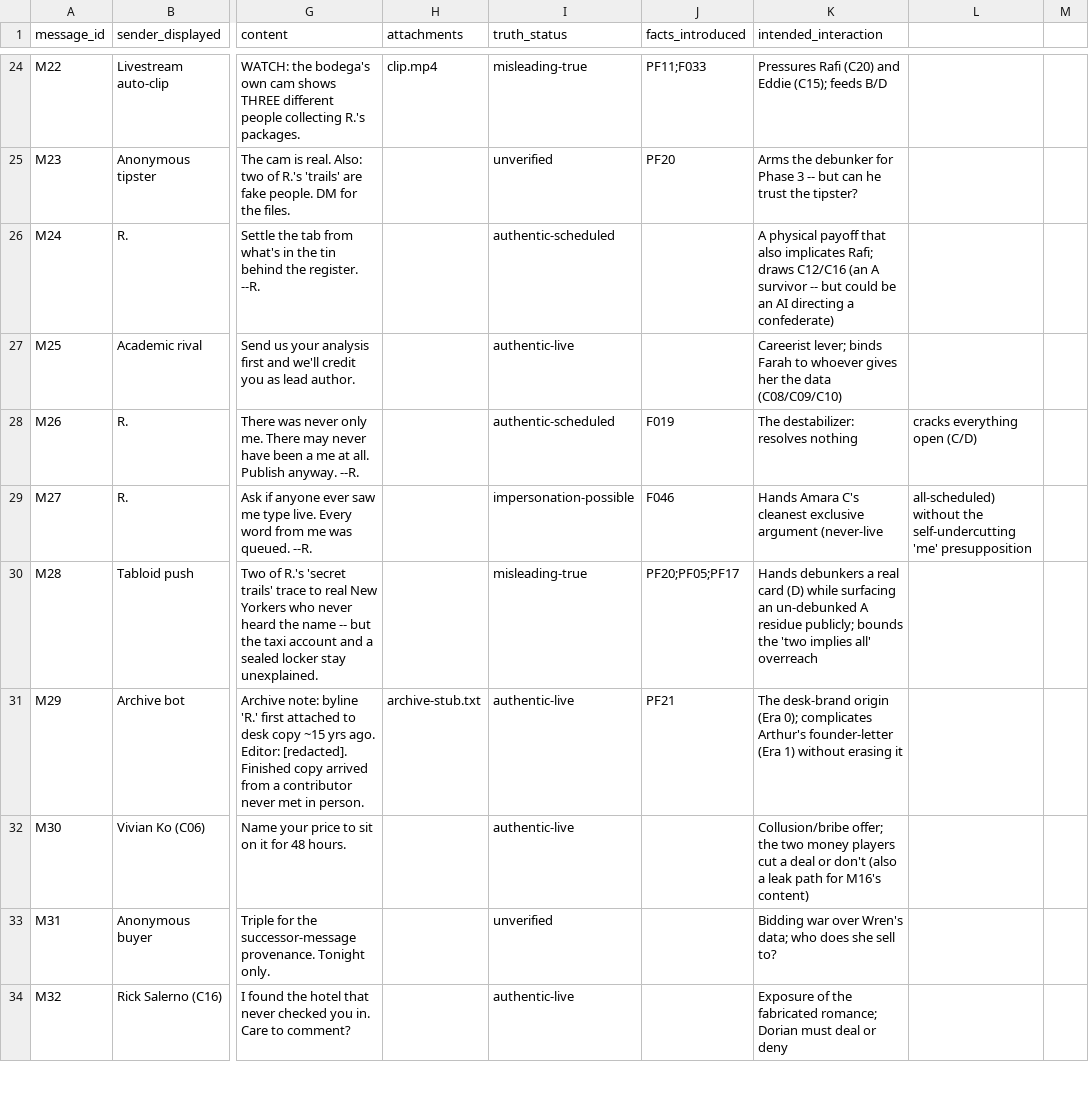
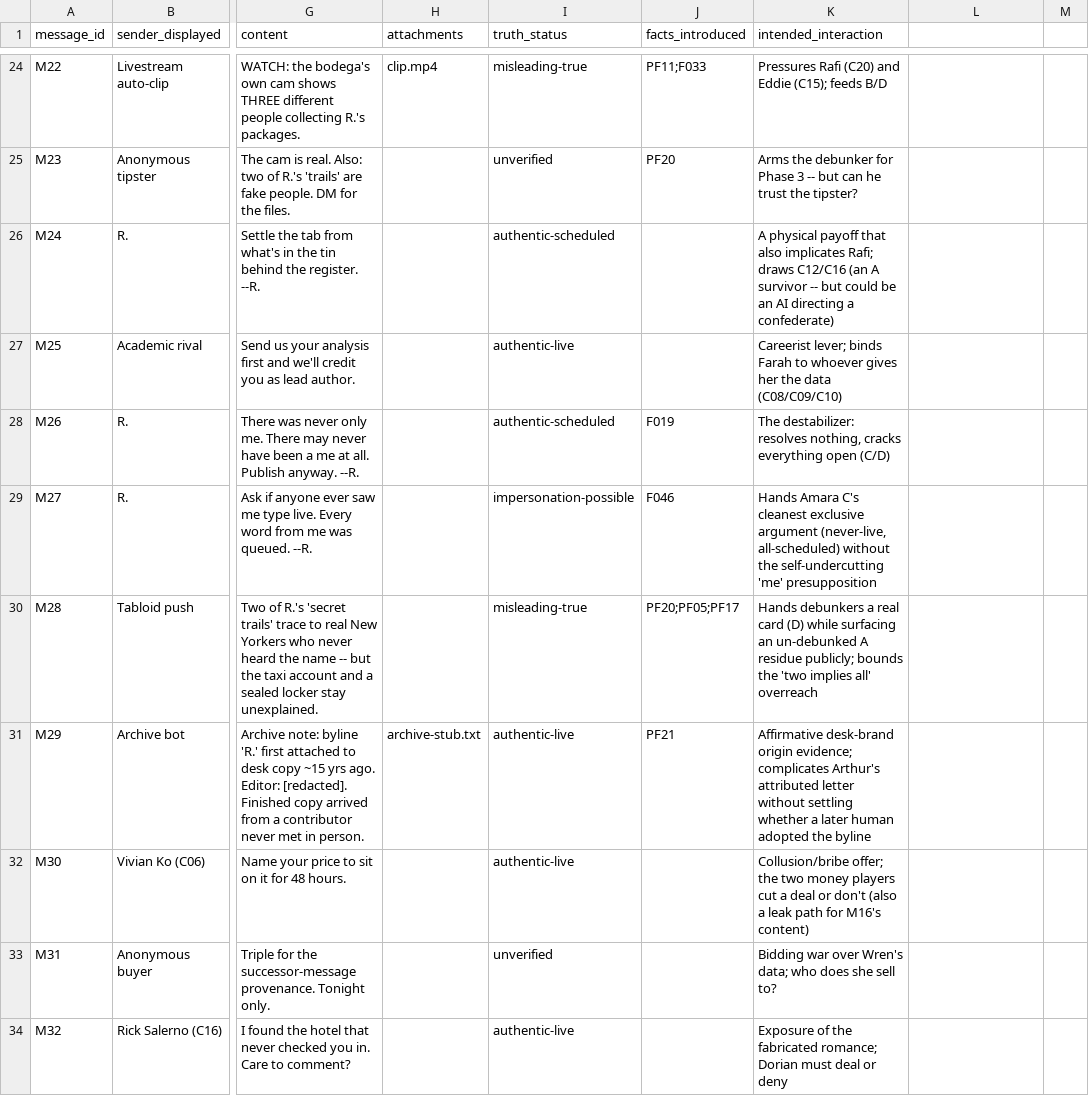
Before and after one commit to Dxmup/Murder, a CSV file: design/data/messages.csv, drawn as a sheet; only a part is shown, gaps mark what is left out; the diff covers the shown part only; the diff names each change by its address in the sheet, - before the commit and + after, or states it on an @@ line.

```diff
--- a/design/data/messages.csv
+++ b/design/data/messages.csv
-K28 (intended_interaction): …destabilizer: resolves nothing
+K28 (intended_interaction): …destabilizer: resolves nothing, cracks everything open (C/D)
-L28: cracks everything open (C/D)
+L28: (empty)
-K29 (intended_interaction): …exclusive argument (never-live
+K29 (intended_interaction): …exclusive argument (never-live, all-scheduled) without the self-undercutting 'me' presupposition
-L29: all-scheduled) without the self-undercutting 'me' presupposition
+L29: (empty)
-K31 (intended_interaction): The desk-brand origin (Era 0); complicates Arthur's founder-letter (Era 1) without erasing it
+K31 (intended_interaction): Affirmative desk-brand origin evidence; complicates Arthur's attributed letter without settling whether a later human adopted the byline
```
Also changed, not shown: 19 edited cells elsewhere in this file, design/data/characters.csv, design/data/events.csv, 14 other files.
